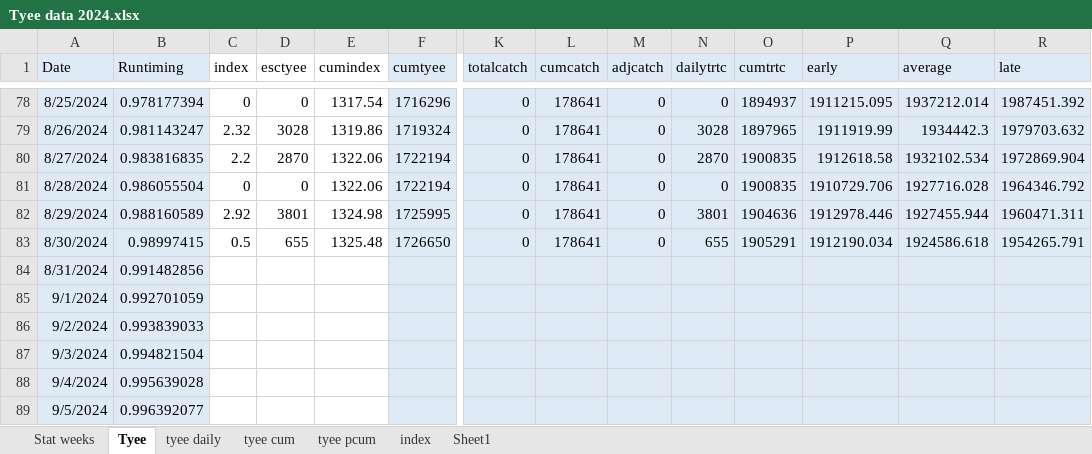
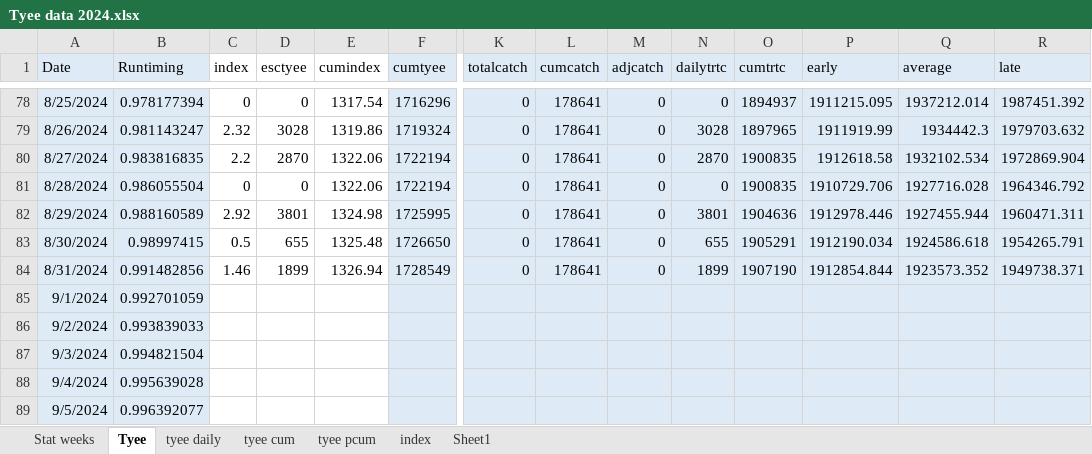
Before and after one commit to Coastland-Research/skeena-salmon-inseason-updates, an Excel workbook: data/Tyee data 2024.xlsx, sheet Tyee, drawn as a sheet; only a part is shown, gaps mark what is left out; values as stored, in another font and other column widths than the file's, no borders; the diff names each change by its address in the sheet, - before the commit and + after, or states it on an @@ line.

```diff
--- a/data/Tyee data 2024.xlsx (sheet Tyee)
+++ b/data/Tyee data 2024.xlsx (sheet Tyee)
-C84 (index): (empty)
+C84 (index): 1.46
-D84 (esctyee): (empty)
+D84 (esctyee): 1899
-E84 (cumindex): (empty)
+E84 (cumindex): 1326.94
-F84 (cumtyee): (empty)
+F84 (cumtyee): 1728549
-K84 (totalcatch): (empty)
+K84 (totalcatch): 0
-L84 (cumcatch): (empty)
+L84 (cumcatch): 178641
-M84 (adjcatch): (empty)
+M84 (adjcatch): 0
-N84 (dailytrtc): (empty)
+N84 (dailytrtc): 1899
-O84 (cumtrtc): (empty)
+O84 (cumtrtc): 1907190
-P84 (early): (empty)
+P84 (early): 1912854.844
-Q84 (average): (empty)
+Q84 (average): 1923573.352
-R84 (late): (empty)
+R84 (late): 1949738.371
```
Also changed, not shown: sheet index, sheet tyee daily, sheet tyee cum, data/babine data 2024.xlsx, 38 other files.
